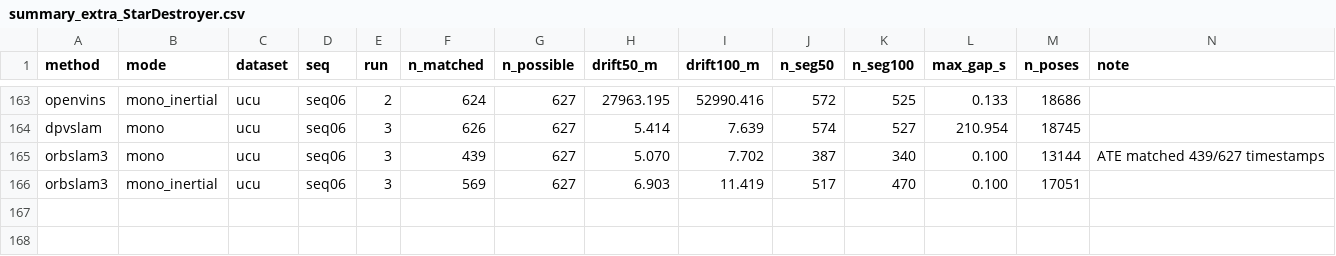
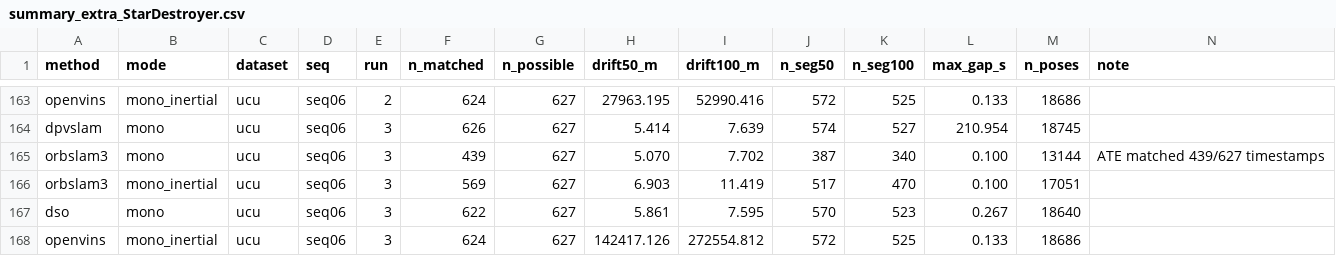
Before and after one commit to oToTak/slam-project-methods, a CSV file: results/summary_extra_StarDestroyer.csv, drawn as a sheet; only a part is shown, gaps mark what is left out.

Commit message:
status StarDestroyer 2026-11-19T13:31:03+02:00

```diff
--- a/results/summary_extra_StarDestroyer.csv
+++ b/results/summary_extra_StarDestroyer.csv
@@ -166 +166,3 @@ orbslam3,mono,ucu,seq06,3,439,627,5.070,7.702,387,340,0.100,13144,ATE matched 43
 orbslam3,mono_inertial,ucu,seq06,3,569,627,6.903,11.419,517,470,0.100,17051,
+dso,mono,ucu,seq06,3,622,627,5.861,7.595,570,523,0.267,18640,
+openvins,mono_inertial,ucu,seq06,3,624,627,142417.126,272554.812,572,525,0.133,18686,
```
Also changed, not shown: results/summary_StarDestroyer.csv, 11 other files.
